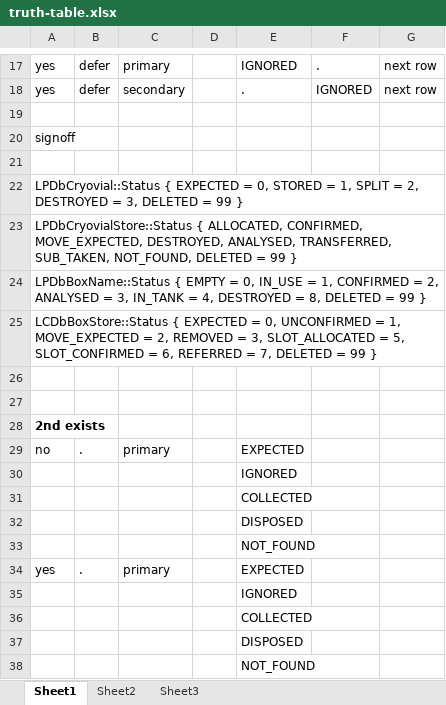
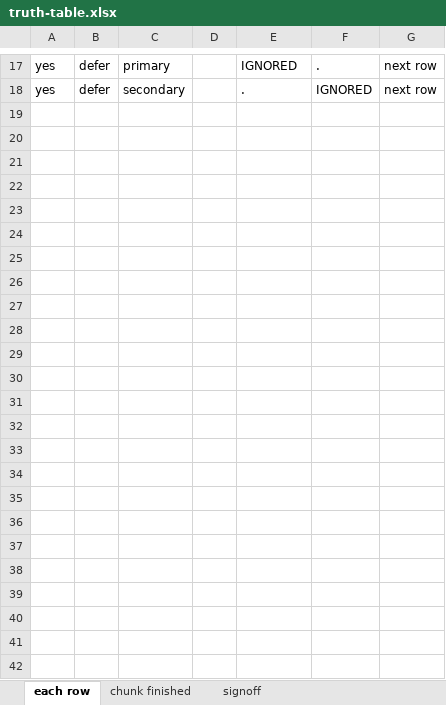
Before and after one commit to drkvogel/retrasst, an Excel workbook: notes/truth-table.xlsx, sheet each row, drawn as a sheet; only a part is shown, gaps mark what is left out; values as stored, in another font and other column widths than the file's, no borders; the diff covers the shown part only; the diff names each change by its address in the sheet, - before the commit and + after, or states it on an @@ line.

```diff
--- a/notes/truth-table.xlsx (sheet each row)
+++ b/notes/truth-table.xlsx (sheet each row)
-sheet tab: Sheet1
+sheet tab: each row
-sheet tab: Sheet2
+sheet tab: chunk finished
-sheet tab: Sheet3
+sheet tab: signoff
-row 19: (empty)
-row 20: signoff
-row 21: (empty)
-row 22: LPDbCryovial::Status { EXPECTED = 0, STORED = 1, SPLIT = 2, DESTROYED = 3, DELETED = 99 }
-row 23: LPDbCryovialStore::Status { ALLOCATED, CONFIRMED, MOVE_EXPECTED, DESTROYED, ANALYSED, TRANSFERRED, SUB_TAKEN, NOT_FOUND, DELETED = 99 }
-row 24: LPDbBoxName::Status { EMPTY = 0, IN_USE = 1, CONFIRMED = 2, ANALYSED = 3, IN_TANK = 4, DESTROYED = 8, DELETED = 99 }
-row 25: LCDbBoxStore::Status { EXPECTED = 0, UNCONFIRMED = 1, MOVE_EXPECTED = 2, REMOVED = 3, SLOT_ALLOCATED = 5, SLOT_CONFIRMED = 6, REFERRED = 7, DELETED = 99 }
-row 26: (empty)
-row 27: (empty)
-row 28: 2nd exists
-row 29: no | . | primary |  | EXPECTED
-row 30:  |  |  |  | IGNORED
-row 31:  |  |  |  | COLLECTED
-row 32:  |  |  |  | DISPOSED
-row 33:  |  |  |  | NOT_FOUND
-row 34: yes | . | primary |  | EXPECTED
-row 35:  |  |  |  | IGNORED
-row 36:  |  |  |  | COLLECTED
-row 37:  |  |  |  | DISPOSED
-row 38:  |  |  |  | NOT_FOUND
```
Also changed, not shown: 9 removed rows elsewhere in this sheet, sheet signoff, sheet chunk finished, 6 other files.
